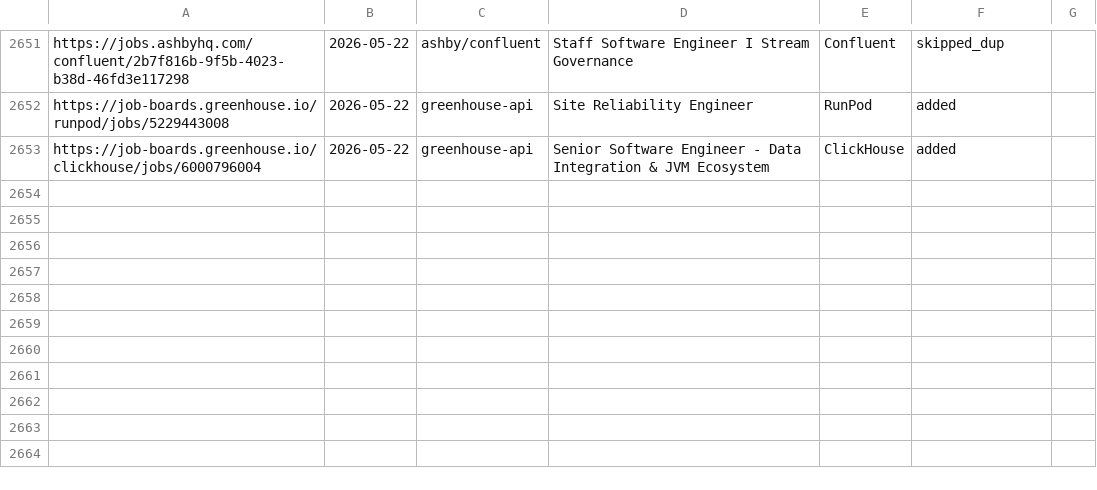
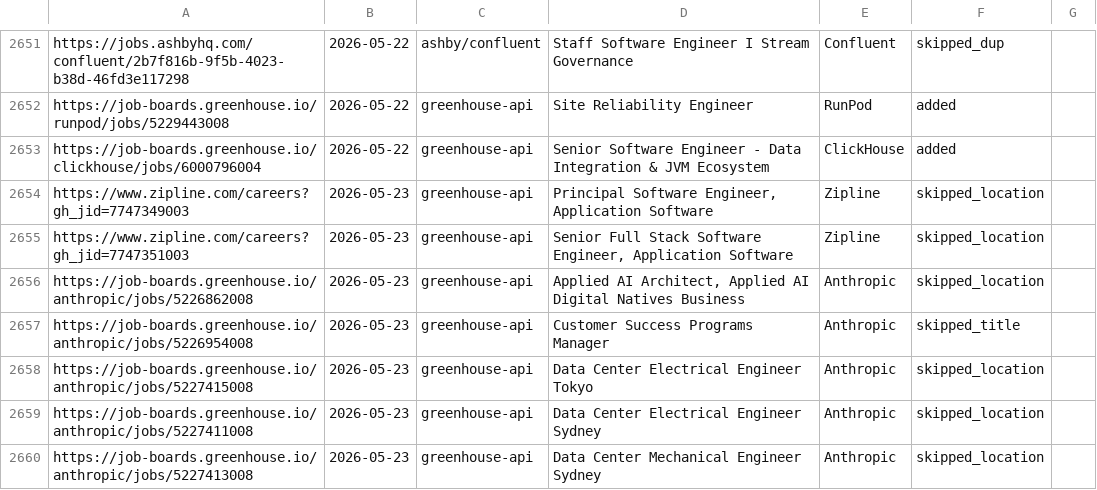
Before and after one commit to kcirtapfromspace/career-ops, a TSV file: data/scan-history.tsv, drawn as a sheet; only a part is shown, gaps mark what is left out.

```diff
--- a/data/scan-history.tsv
+++ b/data/scan-history.tsv
@@ -2653 +2653,8 @@ https://job-boards.greenhouse.io/runpod/jobs/5229443008	2026-05-22	greenhouse-ap
 https://job-boards.greenhouse.io/clickhouse/jobs/6000796004	2026-05-22	greenhouse-api	Senior Software Engineer - Data Integration & JVM Ecosystem	ClickHouse	added
+https://www.zipline.com/careers?gh_jid=7747349003	2026-05-23	greenhouse-api	Principal Software Engineer, Application Software	Zipline	skipped_location
+https://www.zipline.com/careers?gh_jid=7747351003	2026-05-23	greenhouse-api	Senior Full Stack Software Engineer, Application Software	Zipline	skipped_location
+https://job-boards.greenhouse.io/anthropic/jobs/5226862008	2026-05-23	greenhouse-api	Applied AI Architect, Applied AI Digital Natives Business	Anthropic	skipped_location
+https://job-boards.greenhouse.io/anthropic/jobs/5226954008	2026-05-23	greenhouse-api	Customer Success Programs Manager	Anthropic	skipped_title
+https://job-boards.greenhouse.io/anthropic/jobs/5227415008	2026-05-23	greenhouse-api	Data Center Electrical Engineer Tokyo	Anthropic	skipped_location
+https://job-boards.greenhouse.io/anthropic/jobs/5227411008	2026-05-23	greenhouse-api	Data Center Electrical Engineer Sydney	Anthropic	skipped_location
+https://job-boards.greenhouse.io/anthropic/jobs/5227413008	2026-05-23	greenhouse-api	Data Center Mechanical Engineer Sydney	Anthropic	skipped_location
```
Also changed, not shown: 2 other files.
